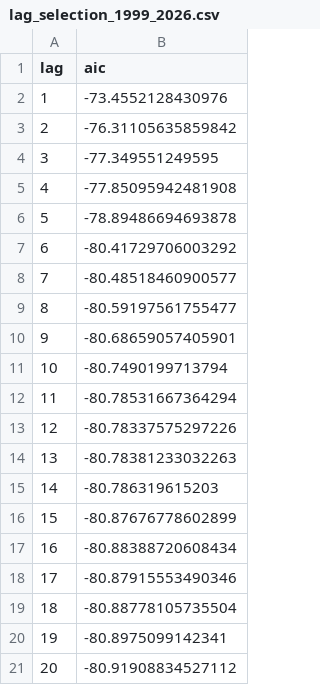
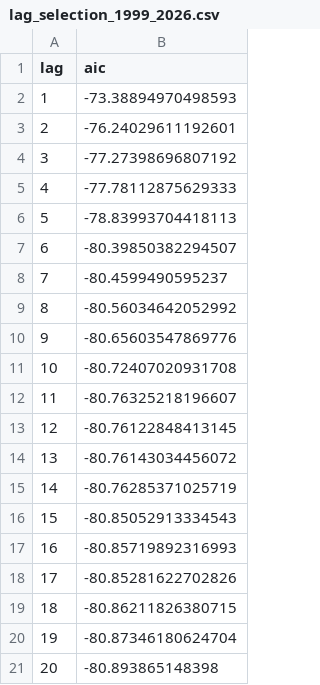
Before and after one commit to sakudiff/FINARTS_FINAL-PAPER, a CSV file: data/processed/var_results/lag_selection_1999_2026.csv, drawn as a sheet.

```diff
--- a/data/processed/var_results/lag_selection_1999_2026.csv
+++ b/data/processed/var_results/lag_selection_1999_2026.csv
@@ -1,21 +1,21 @@
 lag,aic
-1,-73.4552128430976
-2,-76.31105635859842
-3,-77.349551249595
-4,-77.85095942481908
-5,-78.89486694693878
-6,-80.41729706003292
-7,-80.48518460900577
-8,-80.59197561755477
-9,-80.68659057405901
-10,-80.7490199713794
-11,-80.78531667364294
-12,-80.78337575297226
-13,-80.78381233032263
-14,-80.786319615203
-15,-80.87676778602899
-16,-80.88388720608434
-17,-80.87915553490346
-18,-80.88778105735504
-19,-80.8975099142341
-20,-80.91908834527112
+1,-73.38894970498593
+2,-76.24029611192601
+3,-77.27398696807192
+4,-77.78112875629333
+5,-78.83993704418113
+6,-80.39850382294507
+7,-80.4599490595237
+8,-80.56034642052992
+9,-80.65603547869776
+10,-80.72407020931708
+11,-80.76325218196607
+12,-80.76122848413145
+13,-80.76143034456072
+14,-80.76285371025719
+15,-80.85052913334543
+16,-80.85719892316993
+17,-80.85281622702826
+18,-80.86211826380715
+19,-80.87346180624704
+20,-80.893865148398
```
Also changed, not shown: data/processed/descriptive_stats.csv, data/processed/var_results/adf_tests_1999_2026.csv, 32 other files.
